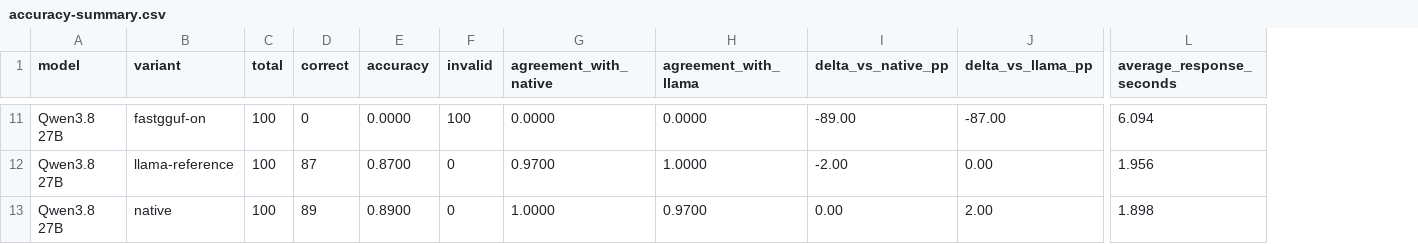
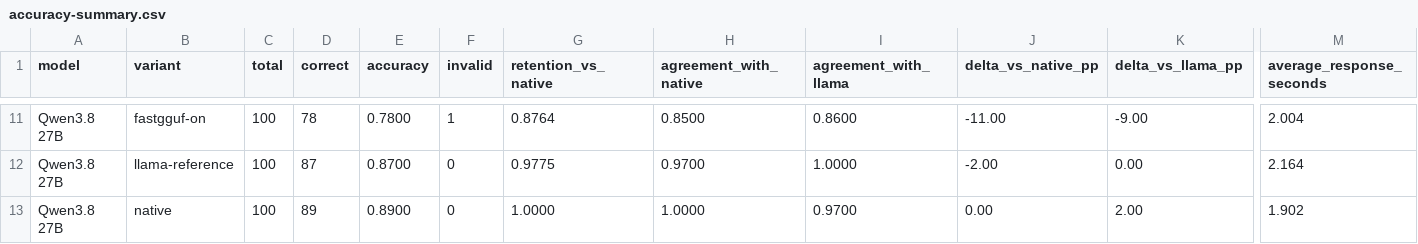
Before and after one commit to VaderChen/Tanpopo, a CSV file: reports/accuracy-summary.csv, drawn as a sheet; only a part is shown, gaps mark what is left out; addresses are those after the commit; the diff covers the shown part only; the diff names each change by its address in the sheet, - before the commit and + after, or states it on an @@ line.

```diff
--- a/reports/accuracy-summary.csv
+++ b/reports/accuracy-summary.csv
+column G (retention_vs_native), rows 11-13: 0.8764 | 0.9775 | 1.0000
-D11 (correct): 0
+D11 (correct): 78
-E11 (accuracy): 0.0000
+E11 (accuracy): 0.7800
-F11 (invalid): 100
+F11 (invalid): 1
-H11 (agreement_with_native): 0.0000
+H11 (agreement_with_native): 0.8500
-I11 (agreement_with_llama): 0.0000
+I11 (agreement_with_llama): 0.8600
-J11 (delta_vs_native_pp): -89.00
+J11 (delta_vs_native_pp): -11.00
-K11 (delta_vs_llama_pp): -87.00
+K11 (delta_vs_llama_pp): -9.00
-M11 (average_response_seconds): 6.094
+M11 (average_response_seconds): 2.004
-M12 (average_response_seconds): 1.956
+M12 (average_response_seconds): 2.164
-M13 (average_response_seconds): 1.898
+M13 (average_response_seconds): 1.902
```
Also changed, not shown: 1 added row, 1 removed row and 29 edited cells elsewhere in this file, reports/benchmark-results.csv, 11 other files.
